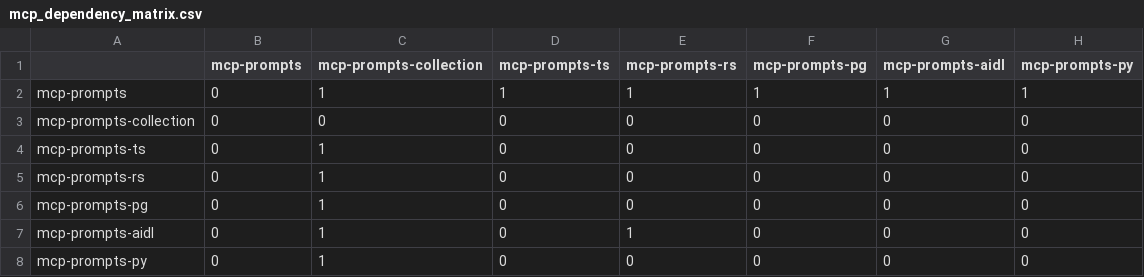
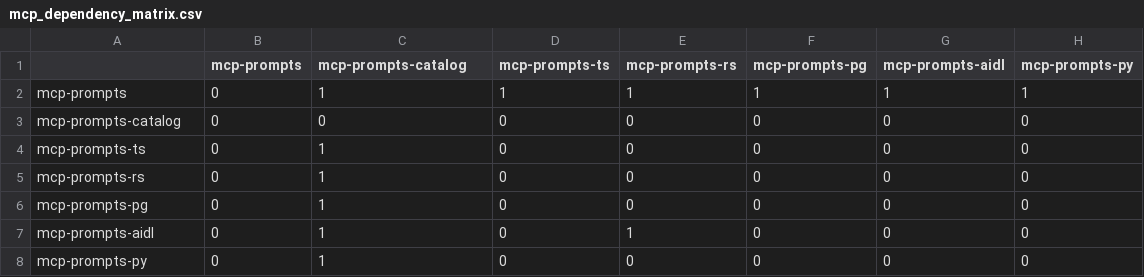
Before and after one commit to sparesparrow/mcp-prompts, a CSV file: docs/designs/mcp_dependency_matrix.csv, drawn as a sheet.

```diff
--- a/docs/designs/mcp_dependency_matrix.csv
+++ b/docs/designs/mcp_dependency_matrix.csv
@@ -1,4 +1,4 @@
-,mcp-prompts,mcp-prompts-collection,mcp-prompts-ts,mcp-prompts-rs,mcp-prompts-pg,mcp-prompts-aidl,mcp-prompts-py
+,mcp-prompts,mcp-prompts-catalog,mcp-prompts-ts,mcp-prompts-rs,mcp-prompts-pg,mcp-prompts-aidl,mcp-prompts-py
 mcp-prompts,0,1,1,1,1,1,1
-mcp-prompts-collection,0,0,0,0,0,0,0
+mcp-prompts-catalog,0,0,0,0,0,0,0
 mcp-prompts-ts,0,1,0,0,0,0,0
```
Also changed, not shown: docs/designs/mcp_repositories_detailed.csv, 36 other files.
